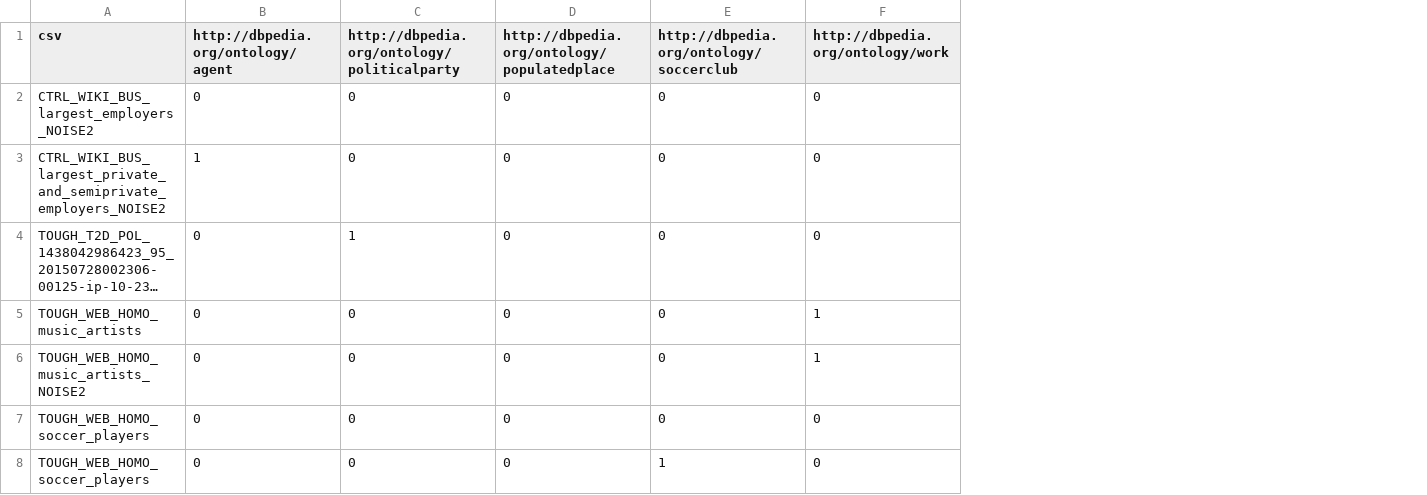
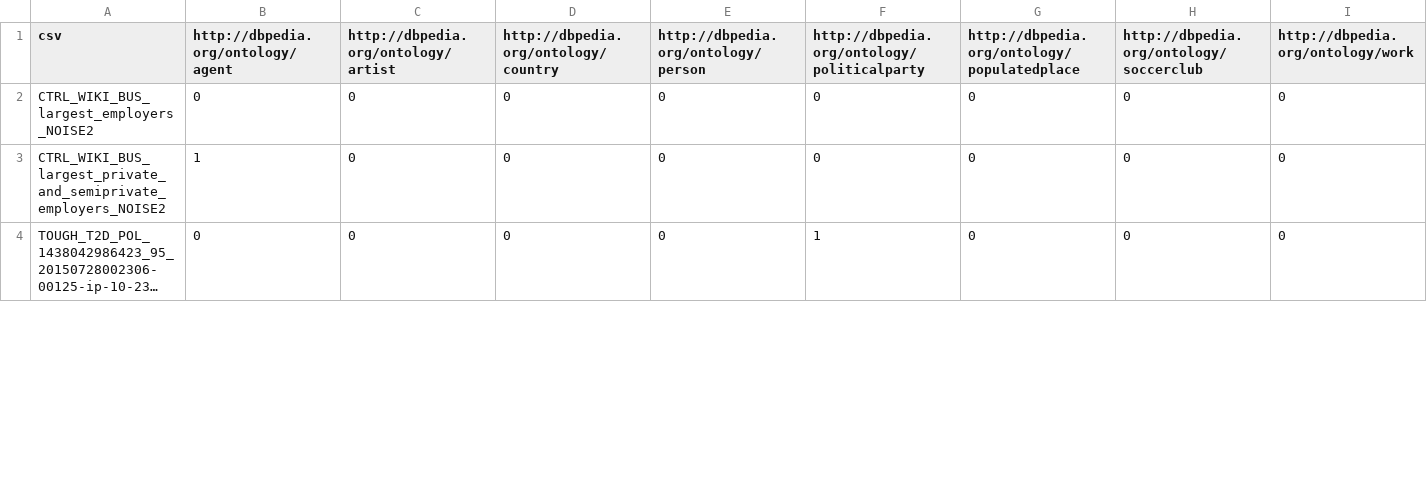
Before and after one commit to maxiior/Column-Type-Annotation, a CSV file: train_p.csv, drawn as a sheet; only a part is shown; long unchanged cells end in …; removed rows and columns are numbered as before the commit, all else as after; rows hold the shown columns only; the diff covers the shown part only; the diff names each change by its address in the sheet, - before the commit and + after, or states it on an @@ line.

```diff
--- a/train_p.csv
+++ b/train_p.csv
+column C, rows 1-4: http://dbpedia.org/ontology/artist | 0 | 0 | 0
+column D, rows 1-4: http://dbpedia.org/ontology/country | 0 | 0 | 0
+column E, rows 1-4: http://dbpedia.org/ontology/person | 0 | 0 | 0
-row 5: TOUGH_WEB_HOMO_music_artists | 0 | 0 | 0 | 0 | 1
-row 6: TOUGH_WEB_HOMO_music_artists_NOISE2 | 0 | 0 | 0 | 0 | 1
-row 7: TOUGH_WEB_HOMO_soccer_players | 0 | 0 | 0 | 0 | 0
-row 8: TOUGH_WEB_HOMO_soccer_players | 0 | 0 | 0 | 1 | 0
```
Also changed, not shown: 5 removed rows elsewhere in this file, definitive_files.csv, items_classes.csv, 7 other files.
